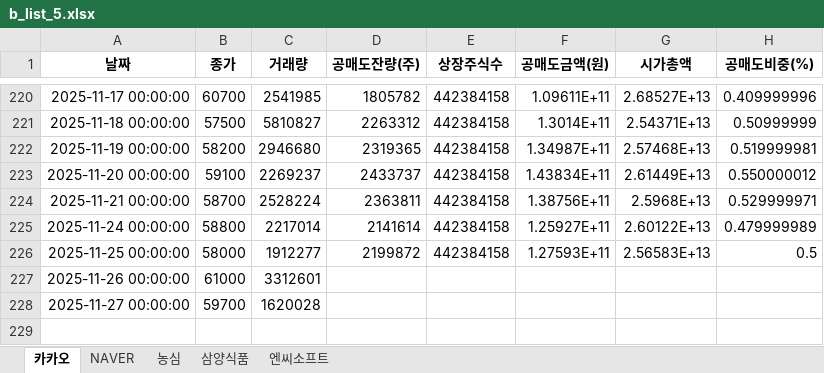
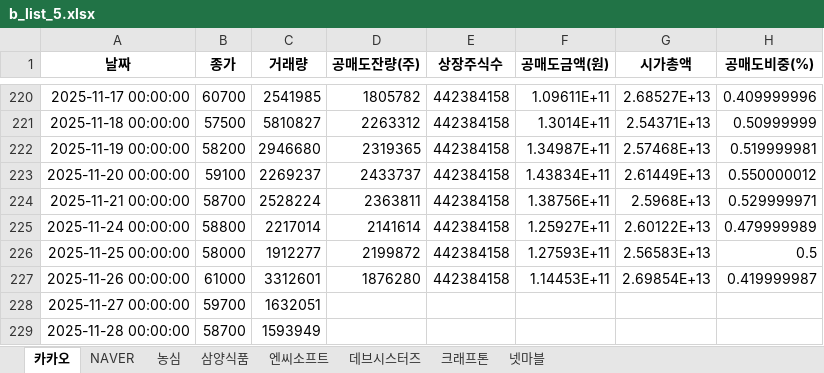
Before and after one commit to jiyonine99-del/withshort, an Excel workbook: b_list_5.xlsx, sheet 카카오, drawn as a sheet; only a part is shown, gaps mark what is left out; values as stored, in another font and other column widths than the file's, no borders; the diff names each change by its address in the sheet, - before the commit and + after, or states it on an @@ line.

```diff
--- a/b_list_5.xlsx (sheet 카카오)
+++ b/b_list_5.xlsx (sheet 카카오)
+sheet tab: 데브시스터즈
+sheet tab: 크래프톤
+sheet tab: 넷마블
-D227 (공매도잔량(주)): (empty)
+D227 (공매도잔량(주)): 1876280
-E227 (상장주식수): (empty)
+E227 (상장주식수): 442384158
-F227 (공매도금액(원)): (empty)
+F227 (공매도금액(원)): 1.14453E+11
-G227 (시가총액): (empty)
+G227 (시가총액): 2.69854E+13
-H227 (공매도비중(%)): (empty)
+H227 (공매도비중(%)): 0.419999987
-C228 (거래량): 1620028
+C228 (거래량): 1632051
+row 229: 2025-11-28 00:00:00 | 58700 | 1593949
```
Also changed, not shown: sheet 삼양식품, sheet 농심, sheet 엔씨소프트, sheet NAVER, b_list_1.xlsx, b_list_2.xlsx, 16 other files.
